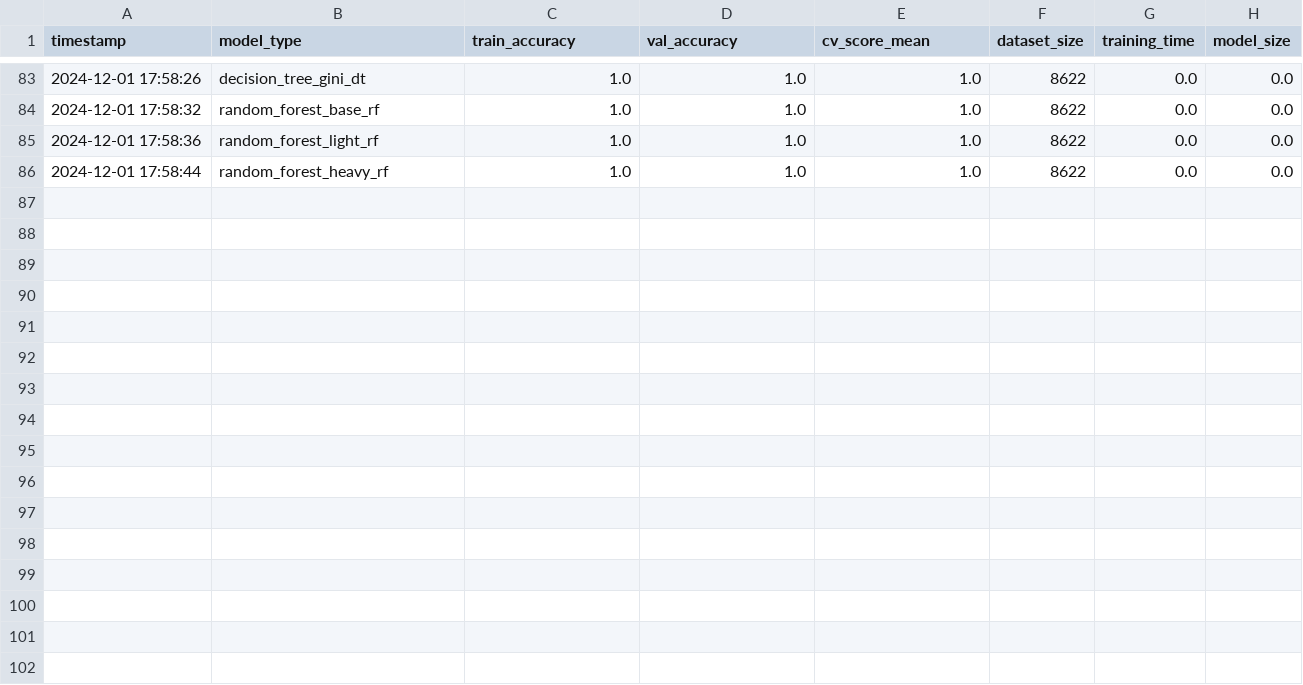
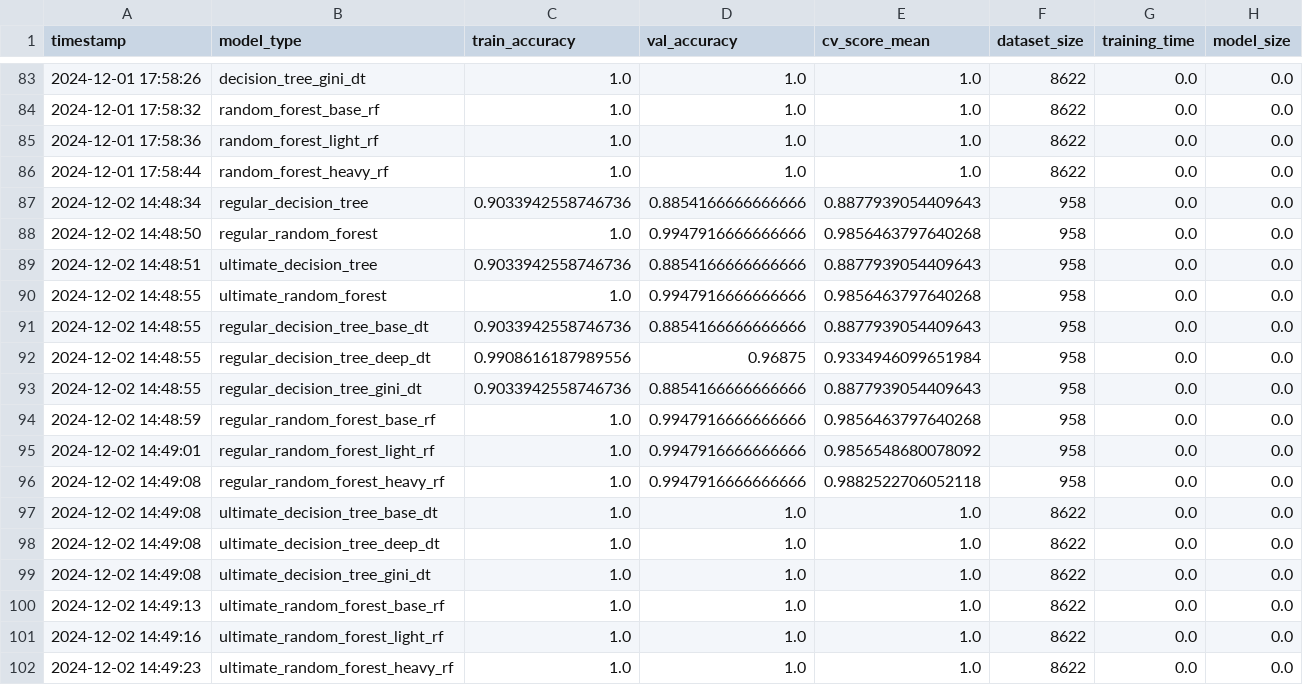
Before and after one commit to FrancescoDM6/MLTicTacToe, a CSV file: Models/analysis/training_history.csv, drawn as a sheet; only a part is shown, gaps mark what is left out.

Commit message:
Further data analysis

```diff
--- a/Models/analysis/training_history.csv
+++ b/Models/analysis/training_history.csv
@@ -86 +86,17 @@ timestamp,model_type,train_accuracy,val_accuracy,cv_score_mean,dataset_size,trai
 2024-12-01 17:58:44,random_forest_heavy_rf,1.0,1.0,1.0,8622,0.0,0.0
+2024-12-02 14:48:34,regular_decision_tree,0.9033942558746736,0.8854166666666666,0.8877939054409643,958,0.0,0.0
+2024-12-02 14:48:50,regular_random_forest,1.0,0.9947916666666666,0.9856463797640268,958,0.0,0.0
+2024-12-02 14:48:51,ultimate_decision_tree,0.9033942558746736,0.8854166666666666,0.8877939054409643,958,0.0,0.0
+2024-12-02 14:48:55,ultimate_random_forest,1.0,0.9947916666666666,0.9856463797640268,958,0.0,0.0
+2024-12-02 14:48:55,regular_decision_tree_base_dt,0.9033942558746736,0.8854166666666666,0.8877939054409643,958,0.0,0.0
+2024-12-02 14:48:55,regular_decision_tree_deep_dt,0.9908616187989556,0.96875,0.9334946099651984,958,0.0,0.0
+2024-12-02 14:48:55,regular_decision_tree_gini_dt,0.9033942558746736,0.8854166666666666,0.8877939054409643,958,0.0,0.0
+2024-12-02 14:48:59,regular_random_forest_base_rf,1.0,0.9947916666666666,0.9856463797640268,958,0.0,0.0
+2024-12-02 14:49:01,regular_random_forest_light_rf,1.0,0.9947916666666666,0.9856548680078092,958,0.0,0.0
+2024-12-02 14:49:08,regular_random_forest_heavy_rf,1.0,0.9947916666666666,0.9882522706052118,958,0.0,0.0
+2024-12-02 14:49:08,ultimate_decision_tree_base_dt,1.0,1.0,1.0,8622,0.0,0.0
+2024-12-02 14:49:08,ultimate_decision_tree_deep_dt,1.0,1.0,1.0,8622,0.0,0.0
+2024-12-02 14:49:08,ultimate_decision_tree_gini_dt,1.0,1.0,1.0,8622,0.0,0.0
+2024-12-02 14:49:13,ultimate_random_forest_base_rf,1.0,1.0,1.0,8622,0.0,0.0
+2024-12-02 14:49:16,ultimate_random_forest_light_rf,1.0,1.0,1.0,8622,0.0,0.0
+2024-12-02 14:49:23,ultimate_random_forest_heavy_rf,1.0,1.0,1.0,8622,0.0,0.0
```
Also changed, not shown: Models/analysis/game_statistics.csv, analysis/game_statistics.csv, 13 other files.
